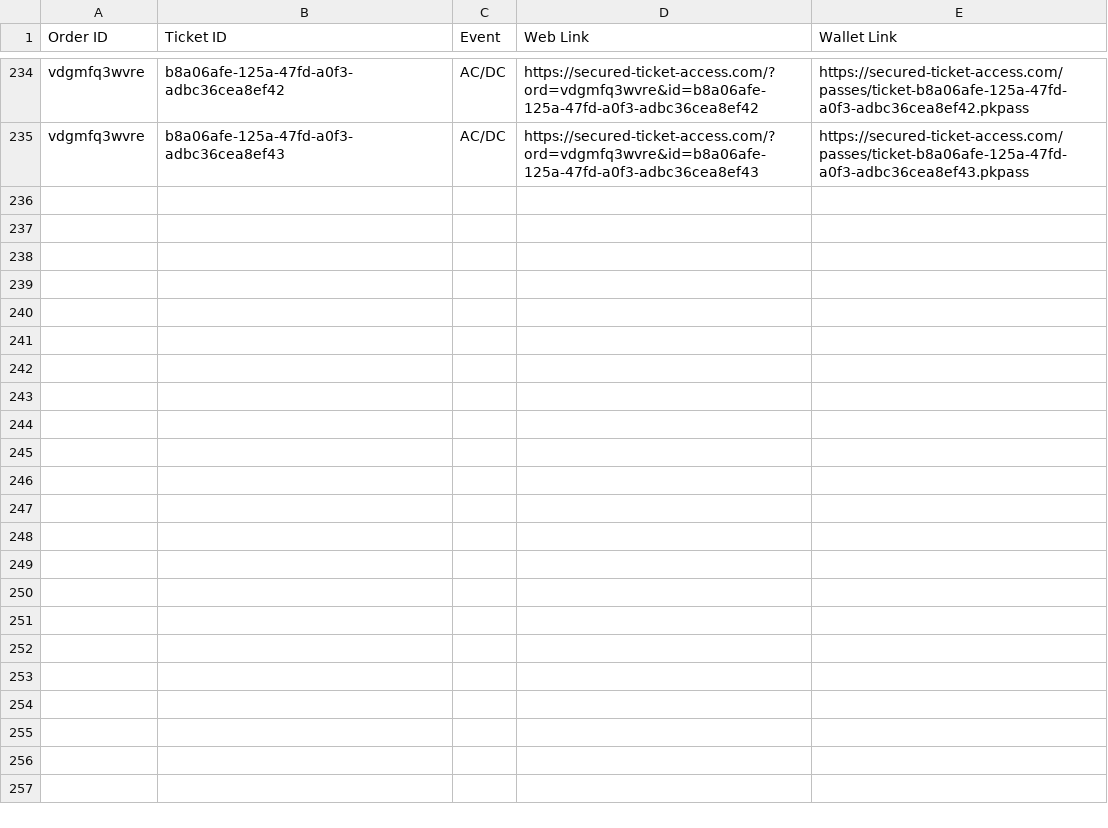
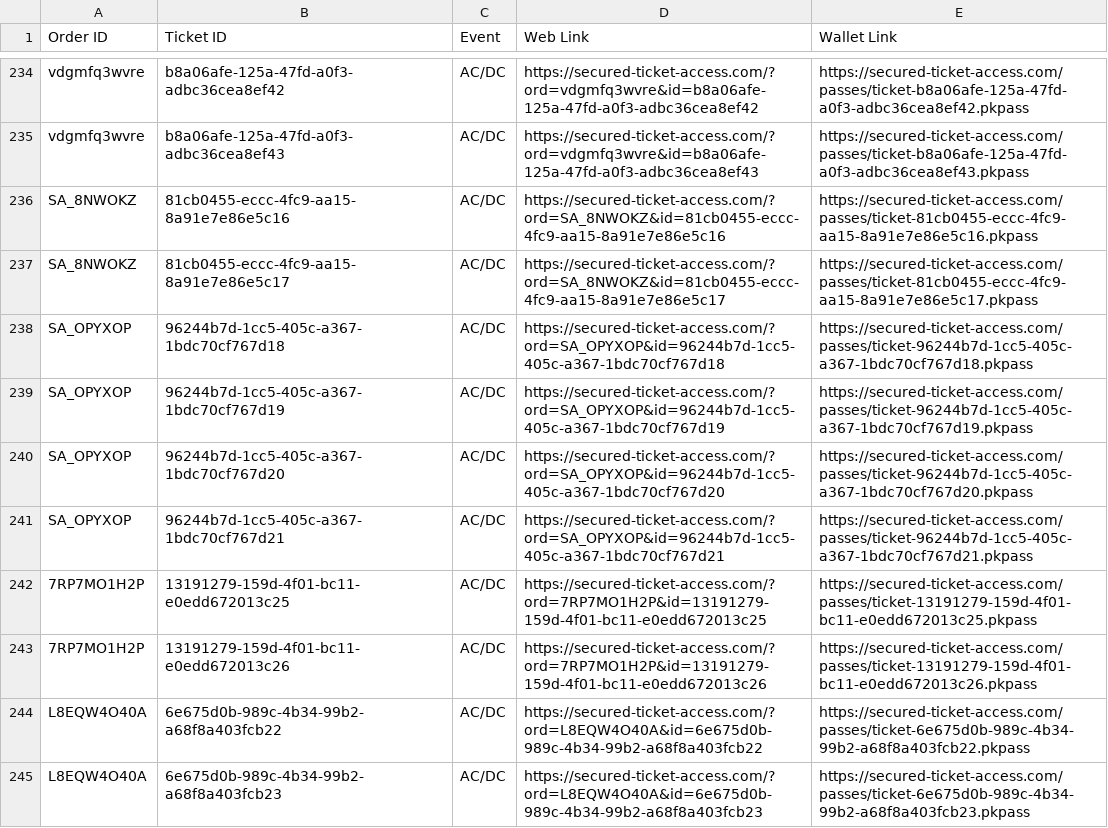
Before and after one commit to premium-code/wallet-pass, a CSV file: final_links.csv, drawn as a sheet; only a part is shown, gaps mark what is left out.

```diff
--- a/final_links.csv
+++ b/final_links.csv
@@ -235 +235,11 @@ vdgmfq3wvre,b8a06afe-125a-47fd-a0f3-adbc36cea8ef42,"AC/DC",https://secured-ticke
 vdgmfq3wvre,b8a06afe-125a-47fd-a0f3-adbc36cea8ef43,"AC/DC",https://secured-ticket-access.com/?ord=vdgmfq3wvre&id=b8a06afe-125a-47fd-a0f3-adbc36cea8ef43,https://secured-ticket-access.com/passes/ticket-b8a06afe-125a-47fd-a0f3-adbc36cea8ef43.pkpass
+SA_8NWOKZ,81cb0455-eccc-4fc9-aa15-8a91e7e86e5c16,"AC/DC",https://secured-ticket-access.com/?ord=SA_8NWOKZ&id=81cb0455-eccc-4fc9-aa15-8a91e7e86e5c16,https://secured-ticket-access.com/passes/ticket-81cb0455-eccc-4fc9-aa15-8a91e7e86e5c16.pkpass
+SA_8NWOKZ,81cb0455-eccc-4fc9-aa15-8a91e7e86e5c17,"AC/DC",https://secured-ticket-access.com/?ord=SA_8NWOKZ&id=81cb0455-eccc-4fc9-aa15-8a91e7e86e5c17,https://secured-ticket-access.com/passes/ticket-81cb0455-eccc-4fc9-aa15-8a91e7e86e5c17.pkpass
+SA_OPYXOP,96244b7d-1cc5-405c-a367-1bdc70cf767d18,"AC/DC",https://secured-ticket-access.com/?ord=SA_OPYXOP&id=96244b7d-1cc5-405c-a367-1bdc70cf767d18,https://secured-ticket-access.com/passes/ticket-96244b7d-1cc5-405c-a367-1bdc70cf767d18.pkpass
+SA_OPYXOP,96244b7d-1cc5-405c-a367-1bdc70cf767d19,"AC/DC",https://secured-ticket-access.com/?ord=SA_OPYXOP&id=96244b7d-1cc5-405c-a367-1bdc70cf767d19,https://secured-ticket-access.com/passes/ticket-96244b7d-1cc5-405c-a367-1bdc70cf767d19.pkpass
+SA_OPYXOP,96244b7d-1cc5-405c-a367-1bdc70cf767d20,"AC/DC",https://secured-ticket-access.com/?ord=SA_OPYXOP&id=96244b7d-1cc5-405c-a367-1bdc70cf767d20,https://secured-ticket-access.com/passes/ticket-96244b7d-1cc5-405c-a367-1bdc70cf767d20.pkpass
+SA_OPYXOP,96244b7d-1cc5-405c-a367-1bdc70cf767d21,"AC/DC",https://secured-ticket-access.com/?ord=SA_OPYXOP&id=96244b7d-1cc5-405c-a367-1bdc70cf767d21,https://secured-ticket-access.com/passes/ticket-96244b7d-1cc5-405c-a367-1bdc70cf767d21.pkpass
+7RP7MO1H2P,13191279-159d-4f01-bc11-e0edd672013c25,"AC/DC",https://secured-ticket-access.com/?ord=7RP7MO1H2P&id=13191279-159d-4f01-bc11-e0edd672013c25,https://secured-ticket-access.com/passes/ticket-13191279-159d-4f01-bc11-e0edd672013c25.pkpass
+7RP7MO1H2P,13191279-159d-4f01-bc11-e0edd672013c26,"AC/DC",https://secured-ticket-access.com/?ord=7RP7MO1H2P&id=13191279-159d-4f01-bc11-e0edd672013c26,https://secured-ticket-access.com/passes/ticket-13191279-159d-4f01-bc11-e0edd672013c26.pkpass
+L8EQW4O40A,6e675d0b-989c-4b34-99b2-a68f8a403fcb22,"AC/DC",https://secured-ticket-access.com/?ord=L8EQW4O40A&id=6e675d0b-989c-4b34-99b2-a68f8a403fcb22,https://secured-ticket-access.com/passes/ticket-6e675d0b-989c-4b34-99b2-a68f8a403fcb22.pkpass
+L8EQW4O40A,6e675d0b-989c-4b34-99b2-a68f8a403fcb23,"AC/DC",https://secured-ticket-access.com/?ord=L8EQW4O40A&id=6e675d0b-989c-4b34-99b2-a68f8a403fcb23,https://secured-ticket-access.com/passes/ticket-6e675d0b-989c-4b34-99b2-a68f8a403fcb23.pkpass
```
Also changed, not shown: data.csv, 1 other file.
